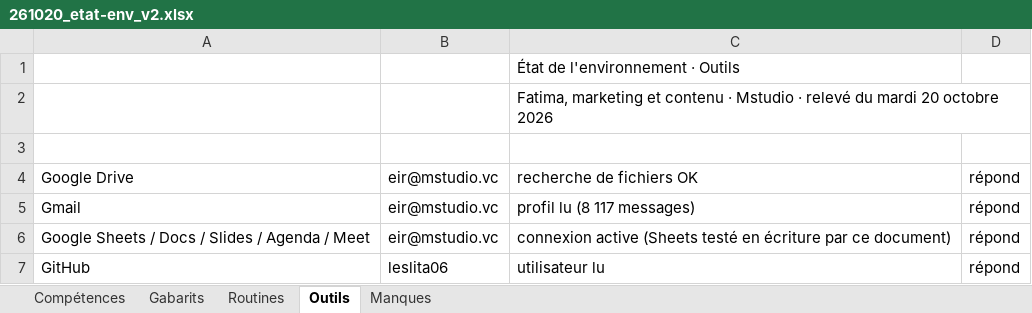
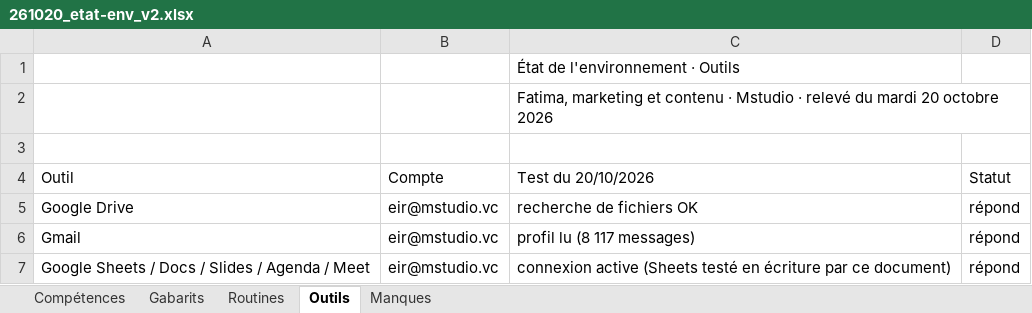
Before and after one commit to leslita06/fatima-unifood-fictif, an Excel workbook: livrables/etat-env/261020_etat-env_v2.xlsx, sheet Outils, drawn as a sheet; only a part is shown; the shorter side is filled out with more unchanged rows; values as stored, in another font and other column widths than the file's, no cell formats; charts and pictures not drawn; the diff names each change by its address in the sheet, - before the commit and + after, or states it on an @@ line.

```diff
--- a/livrables/etat-env/261020_etat-env_v2.xlsx (sheet Outils)
+++ b/livrables/etat-env/261020_etat-env_v2.xlsx (sheet Outils)
+row 4: Outil | Compte | Test du 20/10/2026 | Statut
```
Also changed, not shown: sheet Gabarits, sheet Manques, sheet Routines, sheet Compétences, cell formats.
